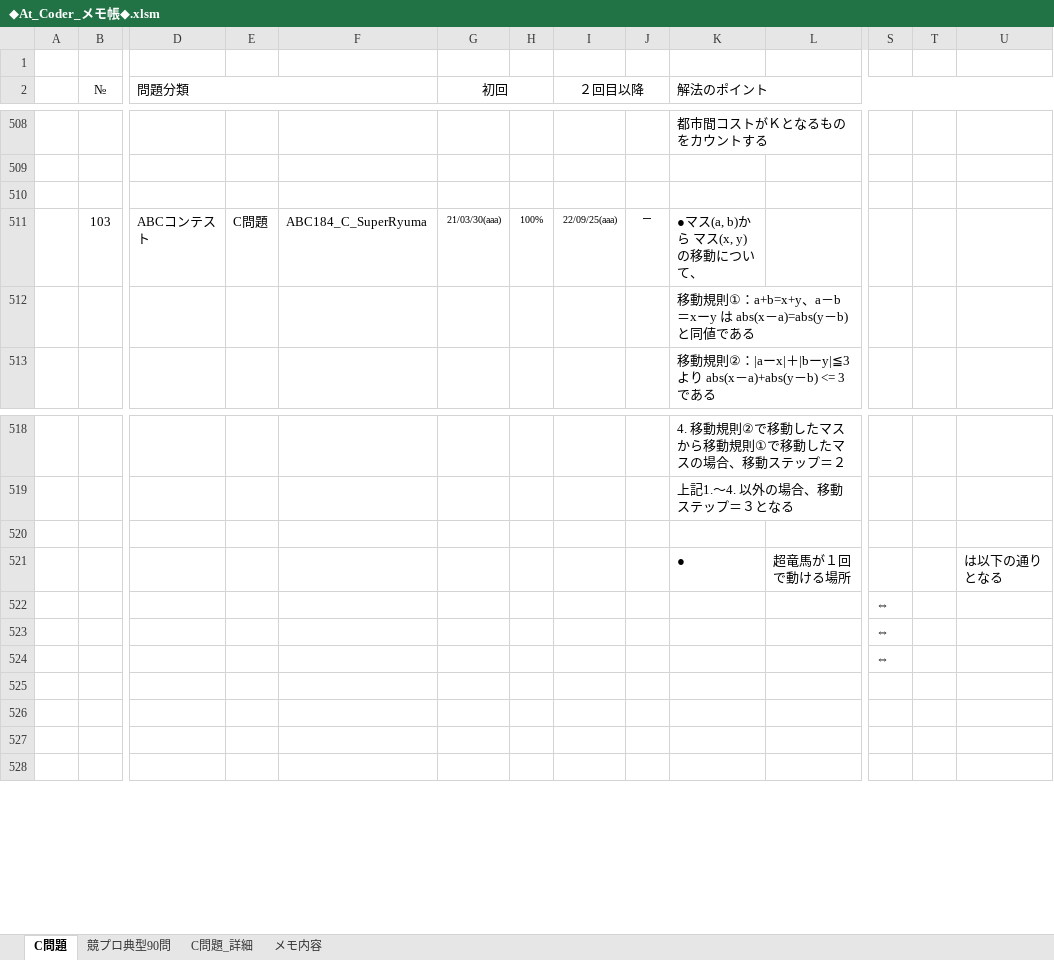
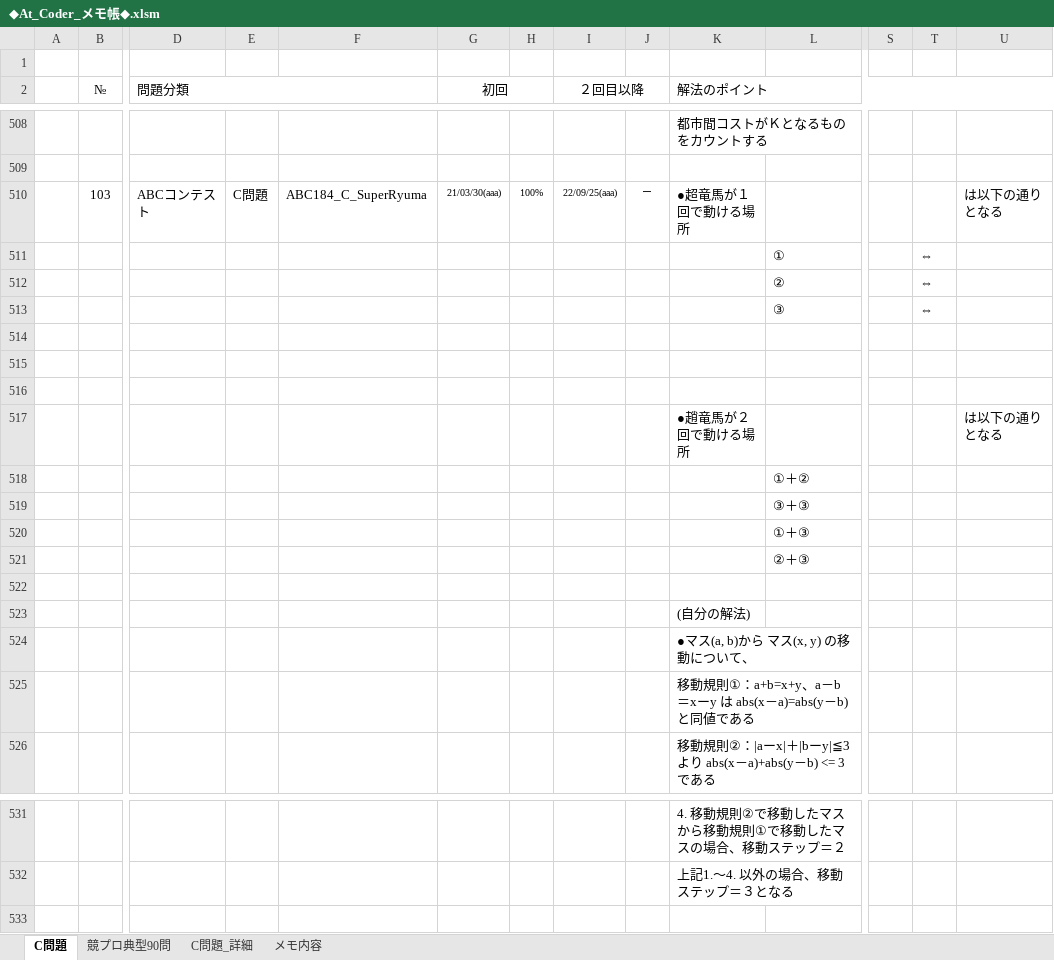
Before and after one commit to roshihie/At_Coder, an Excel workbook: ◆At_Coder_メモ帳◆.xlsm, sheet C問題, drawn as a sheet; only a part is shown, gaps mark what is left out; values as stored, in another font and other column widths than the file's, no borders; charts and pictures not drawn; removed rows and columns are numbered as before the commit, all else as after; rows hold the shown columns only; the diff names each change by its address in the sheet, - before the commit and + after, or states it on an @@ line.

Commit message:
2022/09/26 Commit

```diff
--- a/◆At_Coder_メモ帳◆.xlsm (sheet C問題)
+++ b/◆At_Coder_メモ帳◆.xlsm (sheet C問題)
+row 510:  | 103 | ABCコンテスト | C問題 | ABC184_C_SuperRyuma | 21/03/30(aaa) | 100% | 22/09/25(aaa) | ー | ●超竜馬が１回で動ける場所 |  |  |  | は以下の通りとなる
+row 511:  |  |  |  |  |  |  |  |  |  | ① |  | ⇔
+row 512:  |  |  |  |  |  |  |  |  |  | ② |  | ⇔
+row 513:  |  |  |  |  |  |  |  |  |  | ③ |  | ⇔
+row 514: (empty)
+row 515: (empty)
+row 516: (empty)
+row 517:  |  |  |  |  |  |  |  |  | ●趙竜馬が２回で動ける場所 |  |  |  | は以下の通りとなる
+row 518:  |  |  |  |  |  |  |  |  |  | ①＋②
+row 519:  |  |  |  |  |  |  |  |  |  | ③＋③
+row 520:  |  |  |  |  |  |  |  |  |  | ①＋③
+row 521:  |  |  |  |  |  |  |  |  |  | ②＋③
-row 511:  | 103 | ABCコンテスト | C問題 | ABC184_C_SuperRyuma | 21/03/30(aaa) | 100% | 22/09/25(aaa) | ー | ●マス(a, b)から マス(x, y) の移動について、
+row 523:  |  |  |  |  |  |  |  |  | (自分の解法)
+row 524:  |  |  |  |  |  |  |  |  | ●マス(a, b)から マス(x, y) の移動について、
-row 520: (empty)
-row 521:  |  |  |  |  |  |  |  |  | ● | 超竜馬が１回で動ける場所 |  |  | は以下の通りとなる
-row 522:  |  |  |  |  |  |  |  |  |  |  | ⇔
-row 523:  |  |  |  |  |  |  |  |  |  |  | ⇔
-row 524:  |  |  |  |  |  |  |  |  |  |  | ⇔
-row 525: (empty)
-row 526: (empty)
-row 527: (empty)
```
Also changed, not shown: formulas that keep their value, charts or pictures.
